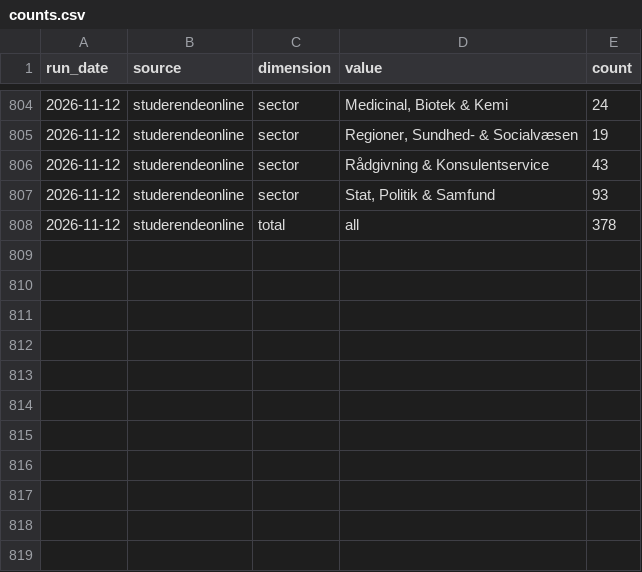
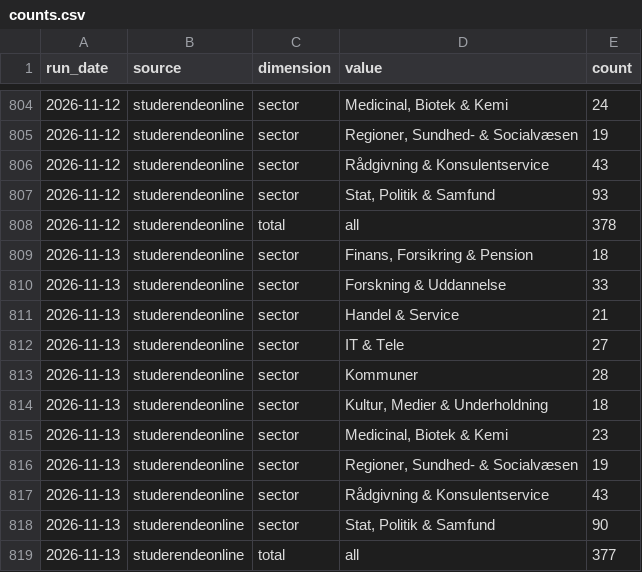
Before and after one commit to josannes/copenhagen-student-jobs, a CSV file: data/export/counts.csv, drawn as a sheet; only a part is shown, gaps mark what is left out; the diff names each change by its address in the sheet, - before the commit and + after, or states it on an @@ line.

```diff
--- a/data/export/counts.csv
+++ b/data/export/counts.csv
+row 809: 2026-11-13 | studerendeonline | sector | Finans, Forsikring & Pension | 18
+row 810: 2026-11-13 | studerendeonline | sector | Forskning & Uddannelse | 33
+row 811: 2026-11-13 | studerendeonline | sector | Handel & Service | 21
+row 812: 2026-11-13 | studerendeonline | sector | IT & Tele | 27
+row 813: 2026-11-13 | studerendeonline | sector | Kommuner | 28
+row 814: 2026-11-13 | studerendeonline | sector | Kultur, Medier & Underholdning | 18
+row 815: 2026-11-13 | studerendeonline | sector | Medicinal, Biotek & Kemi | 23
+row 816: 2026-11-13 | studerendeonline | sector | Regioner, Sundhed- & Socialvæsen | 19
+row 817: 2026-11-13 | studerendeonline | sector | Rådgivning & Konsulentservice | 43
+row 818: 2026-11-13 | studerendeonline | sector | Stat, Politik & Samfund | 90
+row 819: 2026-11-13 | studerendeonline | total | all | 377
```
Also changed, not shown: data/export/postings.csv, 1 other file.
